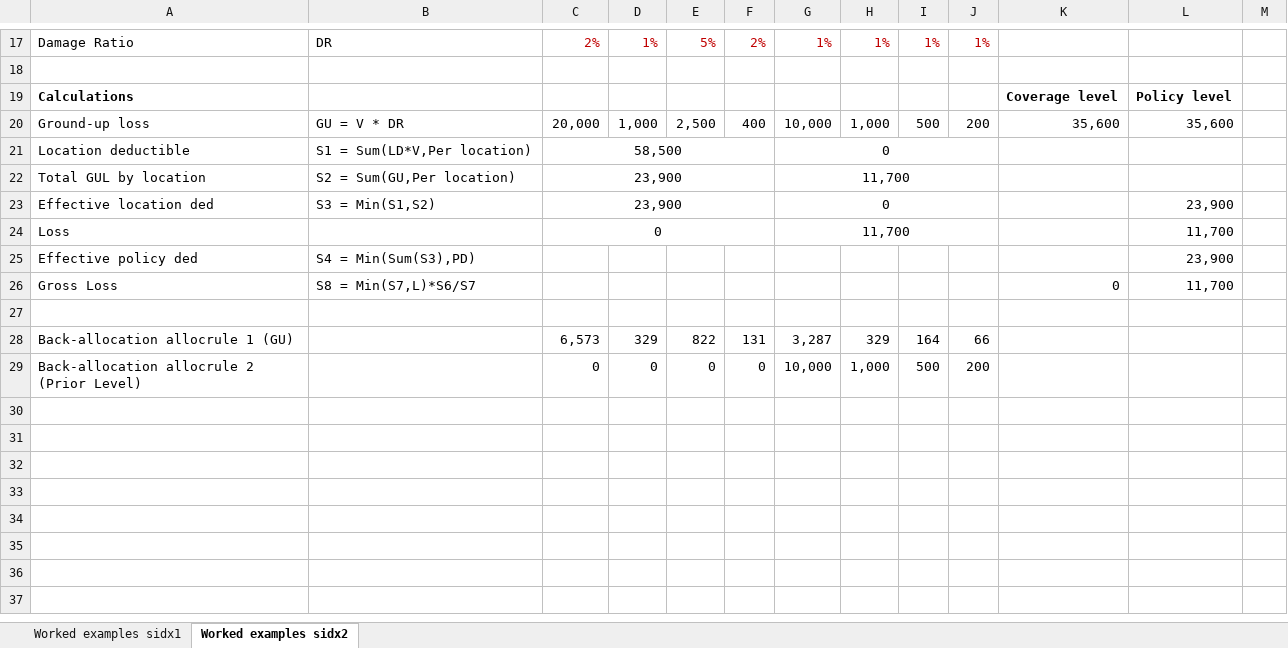
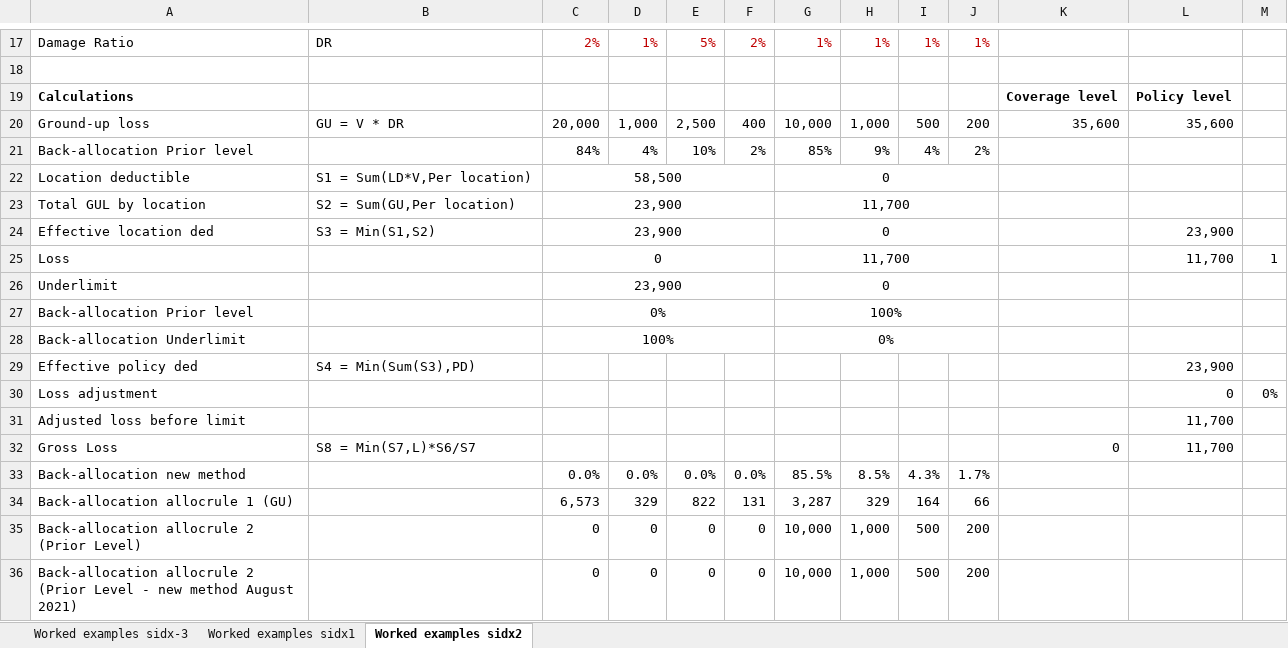
Before and after one commit to OasisLMF/ktest, an Excel workbook: ftest/fm8/Worked example policy calculation_Max deductibles.xlsx, sheet Worked examples sidx2, drawn as a sheet; only a part is shown, gaps mark what is left out; values as stored, in another font and other column widths than the file's, no borders; addresses are those after the commit; the diff names each change by its address in the sheet, - before the commit and + after, or states it on an @@ line.

Commit message:
updated ctrlpy and examples for max deductible allocation method

```diff
--- a/ftest/fm8/Worked example policy calculation_Max deductibles.xlsx (sheet Worked examples sidx2)
+++ b/ftest/fm8/Worked example policy calculation_Max deductibles.xlsx (sheet Worked examples sidx2)
+sheet tab: Worked examples sidx-3
+row 21: Back-allocation Prior level |  | 84% | 4% | 10% | 2% | 85% | 9% | 4% | 2%
-M25: (empty)
+M25: 1
+row 26: Underlimit |  | 23,900 |  |  |  | 0
+row 27: Back-allocation Prior level |  | 0% |  |  |  | 100%
+row 28: Back-allocation Underlimit |  | 100% |  |  |  | 0%
+row 30: Loss adjustment |  |  |  |  |  |  |  |  |  |  | 0 | 0%
+row 31: Adjusted loss before limit |  |  |  |  |  |  |  |  |  |  | 11,700
-row 33: (empty)
+row 33: Back-allocation new method |  | 0.0% | 0.0% | 0.0% | 0.0% | 85.5% | 8.5% | 4.3% | 1.7%
+row 36: Back-allocation allocrule 2 (Prior Level - new method August 2021) |  | 0 | 0 | 0 | 0 | 10,000 | 1,000 | 500 | 200
```
Also changed, not shown: sheet Worked examples sidx1, formulas that keep their value, ftest/fm21/Worked example policy calculation_Max deductibles_3levels.xlsx, ftest/fm28/Worked example policy calculation_Max deductibles_Layers_ILallocated.xlsx, 12 other files.
